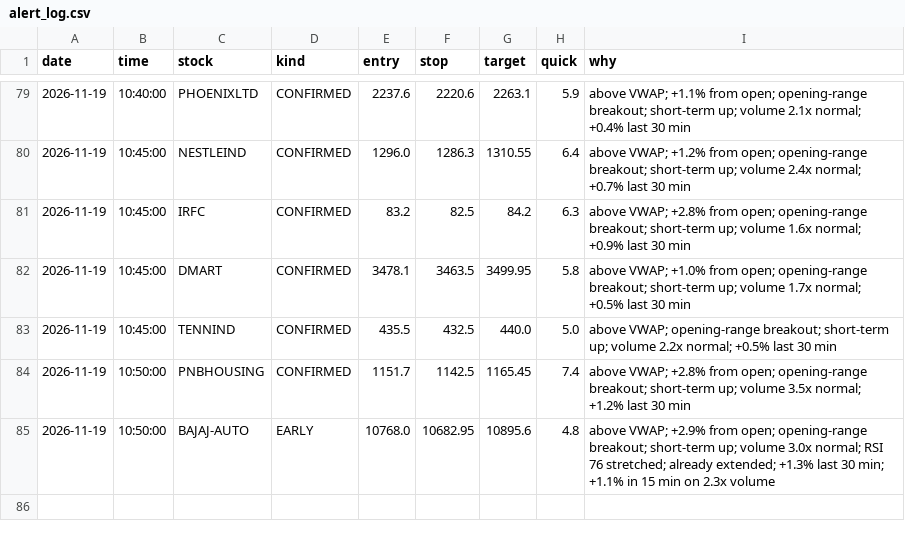
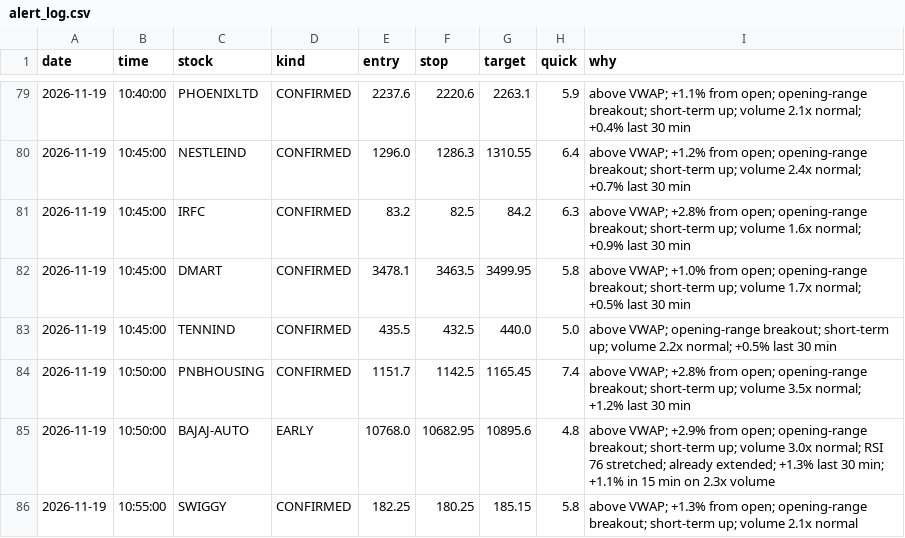
Before and after one commit to Basha17/mystock, a CSV file: alert_log.csv, drawn as a sheet; only a part is shown, gaps mark what is left out.

Commit message:
Update alert log

```diff
--- a/alert_log.csv
+++ b/alert_log.csv
@@ -85 +85,2 @@ date,time,stock,kind,entry,stop,target,quick,why
 2026-11-19,10:50:00,BAJAJ-AUTO,EARLY,10768.0,10682.95,10895.6,4.8,above VWAP; +2.9% from open; opening-range breakout; short-term up; volume 3.0x normal; RSI 76 stretched; already extended; +1.3% last 30 min; +1.1% in 15 min on 2.3x volume
+2026-11-19,10:55:00,SWIGGY,CONFIRMED,182.25,180.25,185.15,5.8,above VWAP; +1.3% from open; opening-range breakout; short-term up; volume 2.1x normal
```
